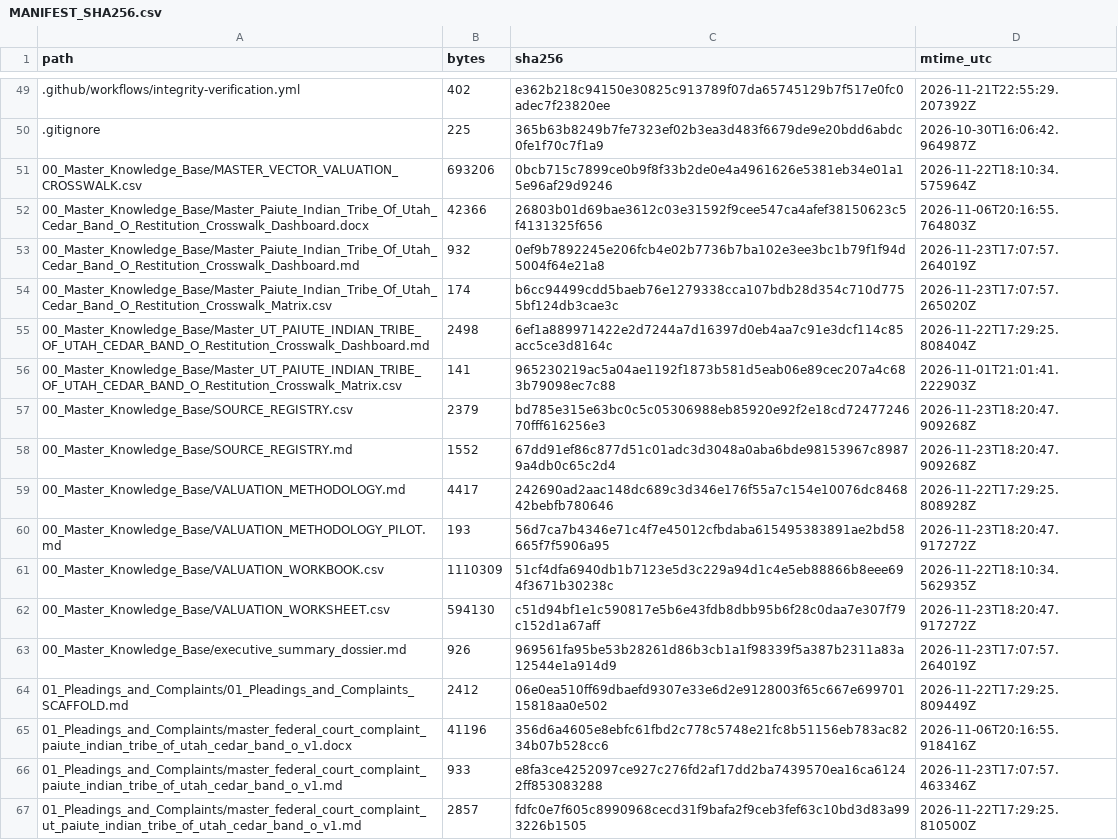
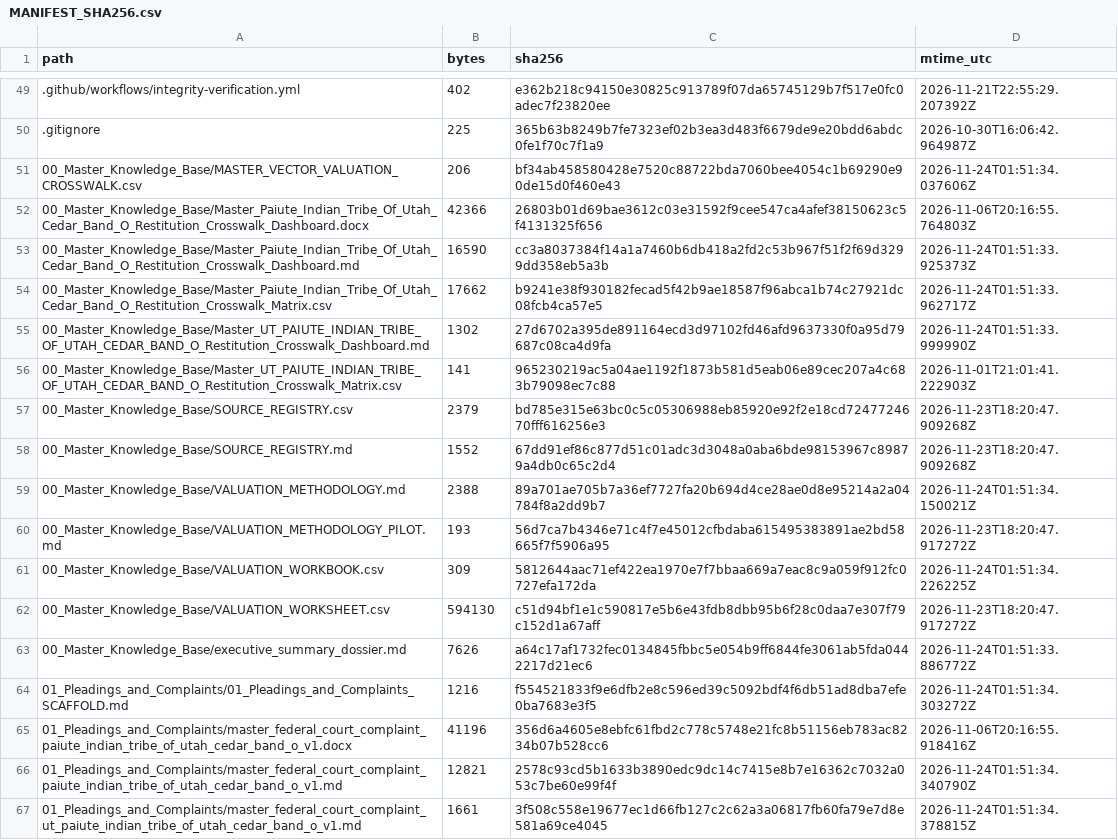
Before and after one commit to GlobalRestitutionAlliance/turtle-island-us-ut-paiute-indian-tribe-of-utah-cedar-band-o-master-litigation, a CSV file: 99_Archives_and_Manifests/MANIFEST_SHA256.csv, drawn as a sheet; only a part is shown, gaps mark what is left out; the diff covers the shown part only.

```diff
--- a/99_Archives_and_Manifests/MANIFEST_SHA256.csv
+++ b/99_Archives_and_Manifests/MANIFEST_SHA256.csv
@@ -50,7 +50,7 @@ path,bytes,sha256,mtime_utc
 .gitignore,225,365b63b8249b7fe7323ef02b3ea3d483f6679de9e20bdd6abdc0fe1f70c7f1a9,2026-10-30T16:06:42.964987Z
-00_Master_Knowledge_Base/MASTER_VECTOR_VALUATION_CROSSWALK.csv,693206,0bcb715c7899ce0b9f8f33b2de0e4a4961626e5381eb34e01a15e96af29d9246,2026-11-22T18:10:34.575964Z
+00_Master_Knowledge_Base/MASTER_VECTOR_VALUATION_CROSSWALK.csv,206,bf34ab458580428e7520c88722bda7060bee4054c1b69290e90de15d0f460e43,2026-11-24T01:51:34.037606Z
 00_Master_Knowledge_Base/Master_Paiute_Indian_Tribe_Of_Utah_Cedar_Band_O_Restitution_Crosswalk_Dashboard.docx,42366,26803b01d69bae3612c03e31592f9cee547ca4afef38150623c5f4131325f656,2026-11-06T20:16:55.764803Z
-00_Master_Knowledge_Base/Master_Paiute_Indian_Tribe_Of_Utah_Cedar_Band_O_Restitution_Crosswalk_Dashboard.md,932,0ef9b7892245e206fcb4e02b7736b7ba102e3ee3bc1b79f1f94d5004f64e21a8,2026-11-23T17:07:57.264019Z
-00_Master_Knowledge_Base/Master_Paiute_Indian_Tribe_Of_Utah_Cedar_Band_O_Restitution_Crosswalk_Matrix.csv,174,b6cc94499cdd5baeb76e1279338cca107bdb28d354c710d7755bf124db3cae3c,2026-11-23T17:07:57.265020Z
-00_Master_Knowledge_Base/Master_UT_PAIUTE_INDIAN_TRIBE_OF_UTAH_CEDAR_BAND_O_Restitution_Crosswalk_Dashboard.md,2498,6ef1a889971422e2d7244a7d16397d0eb4aa7c91e3dcf114c85acc5ce3d8164c,2026-11-22T17:29:25.808404Z
+00_Master_Knowledge_Base/Master_Paiute_Indian_Tribe_Of_Utah_Cedar_Band_O_Restitution_Crosswalk_Dashboard.md,16590,cc3a8037384f14a1a7460b6db418a2fd2c53b967f51f2f69d3299dd358eb5a3b,2026-11-24T01:51:33.925373Z
+00_Master_Knowledge_Base/Master_Paiute_Indian_Tribe_Of_Utah_Cedar_Band_O_Restitution_Crosswalk_Matrix.csv,17662,b9241e38f930182fecad5f42b9ae18587f96abca1b74c27921dc08fcb4ca57e5,2026-11-24T01:51:33.962717Z
+00_Master_Knowledge_Base/Master_UT_PAIUTE_INDIAN_TRIBE_OF_UTAH_CEDAR_BAND_O_Restitution_Crosswalk_Dashboard.md,1302,27d6702a395de891164ecd3d97102fd46afd9637330f0a95d79687c08ca4d9fa,2026-11-24T01:51:33.999990Z
 00_Master_Knowledge_Base/Master_UT_PAIUTE_INDIAN_TRIBE_OF_UTAH_CEDAR_BAND_O_Restitution_Crosswalk_Matrix.csv,141,965230219ac5a04ae1192f1873b581d5eab06e89cec207a4c683b79098ec7c88,2026-11-01T21:01:41.222903Z
@@ -58,10 +58,10 @@ path,bytes,sha256,mtime_utc
 00_Master_Knowledge_Base/SOURCE_REGISTRY.md,1552,67dd91ef86c877d51c01adc3d3048a0aba6bde98153967c89879a4db0c65c2d4,2026-11-23T18:20:47.909268Z
-00_Master_Knowledge_Base/VALUATION_METHODOLOGY.md,4417,242690ad2aac148dc689c3d346e176f55a7c154e10076dc846842bebfb780646,2026-11-22T17:29:25.808928Z
+00_Master_Knowledge_Base/VALUATION_METHODOLOGY.md,2388,89a701ae705b7a36ef7727fa20b694d4ce28ae0d8e95214a2a04784f8a2dd9b7,2026-11-24T01:51:34.150021Z
 00_Master_Knowledge_Base/VALUATION_METHODOLOGY_PILOT.md,193,56d7ca7b4346e71c4f7e45012cfbdaba615495383891ae2bd58665f7f5906a95,2026-11-23T18:20:47.917272Z
-00_Master_Knowledge_Base/VALUATION_WORKBOOK.csv,1110309,51cf4dfa6940db1b7123e5d3c229a94d1c4e5eb88866b8eee694f3671b30238c,2026-11-22T18:10:34.562935Z
+00_Master_Knowledge_Base/VALUATION_WORKBOOK.csv,309,5812644aac71ef422ea1970e7f7bbaa669a7eac8c9a059f912fc0727efa172da,2026-11-24T01:51:34.226225Z
 00_Master_Knowledge_Base/VALUATION_WORKSHEET.csv,594130,c51d94bf1e1c590817e5b6e43fdb8dbb95b6f28c0daa7e307f79c152d1a67aff,2026-11-23T18:20:47.917272Z
-00_Master_Knowledge_Base/executive_summary_dossier.md,926,969561fa95be53b28261d86b3cb1a1f98339f5a387b2311a83a12544e1a914d9,2026-11-23T17:07:57.264019Z
-01_Pleadings_and_Complaints/01_Pleadings_and_Complaints_SCAFFOLD.md,2412,06e0ea510ff69dbaefd9307e33e6d2e9128003f65c667e69970115818aa0e502,2026-11-22T17:29:25.809449Z
+00_Master_Knowledge_Base/executive_summary_dossier.md,7626,a64c17af1732fec0134845fbbc5e054b9ff6844fe3061ab5fda0442217d21ec6,2026-11-24T01:51:33.886772Z
+01_Pleadings_and_Complaints/01_Pleadings_and_Complaints_SCAFFOLD.md,1216,f554521833f9e6dfb2e8c596ed39c5092bdf4f6db51ad8dba7efe0ba7683e3f5,2026-11-24T01:51:34.303272Z
 01_Pleadings_and_Complaints/master_federal_court_complaint_paiute_indian_tribe_of_utah_cedar_band_o_v1.docx,41196,356d6a4605e8ebfc61fbd2c778c5748e21fc8b51156eb783ac8234b07b528cc6,2026-11-06T20:16:55.918416Z
-01_Pleadings_and_Complaints/master_federal_court_complaint_paiute_indian_tribe_of_utah_cedar_band_o_v1.md,933,e8fa3ce4252097ce927c276fd2af17dd2ba7439570ea16ca61242ff853083288,2026-11-23T17:07:57.463346Z
-01_Pleadings_and_Complaints/master_federal_court_complaint_ut_paiute_indian_tribe_of_utah_cedar_band_o_v1.md,2857,fdfc0e7f605c8990968cecd31f9bafa2f9ceb3fef63c10bd3d83a993226b1505,2026-11-22T17:29:25.810500Z
+01_Pleadings_and_Complaints/master_federal_court_complaint_paiute_indian_tribe_of_utah_cedar_band_o_v1.md,12821,2578c93cd5b1633b3890edc9dc14c7415e8b7e16362c7032a053c7be60e99f4f,2026-11-24T01:51:34.340790Z
+01_Pleadings_and_Complaints/master_federal_court_complaint_ut_paiute_indian_tribe_of_utah_cedar_band_o_v1.md,1661,3f508c558e19677ec1d66fb127c2c62a3a06817fb60fa79e7d8e581a69ce4045,2026-11-24T01:51:34.378815Z
```
Also changed, not shown: 80 edited cells elsewhere in this file, 37 other files.
